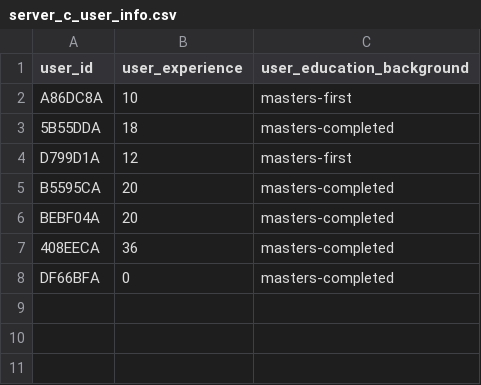
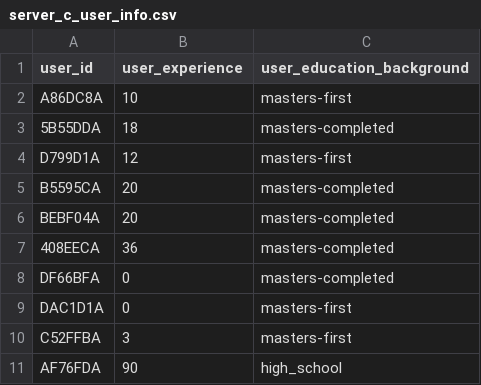
Before and after one commit to anandkanav92/thesis-implementation, a CSV file: le-net/user_data/server_c/server_c_user_info.csv, drawn as a sheet.

```diff
--- a/le-net/user_data/server_c/server_c_user_info.csv
+++ b/le-net/user_data/server_c/server_c_user_info.csv
@@ -8 +8,4 @@ BEBF04A,20,masters-completed
 DF66BFA,0,masters-completed
+DAC1D1A,0,masters-first
+C52FFBA,3,masters-first
+AF76FDA,90,high_school
```
Also changed, not shown: le-net/user_data/server_b/server_b_user_final_submission.csv, le-net/user_data/server_b/server_b_user_info.csv, 6 other files.
